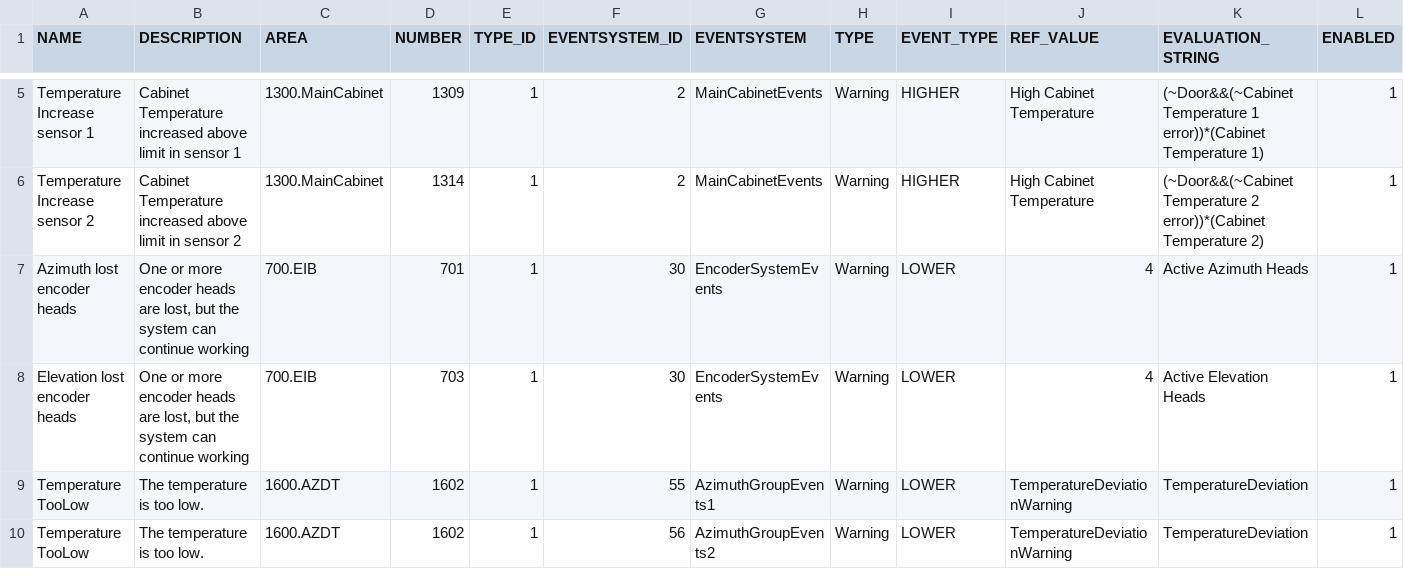
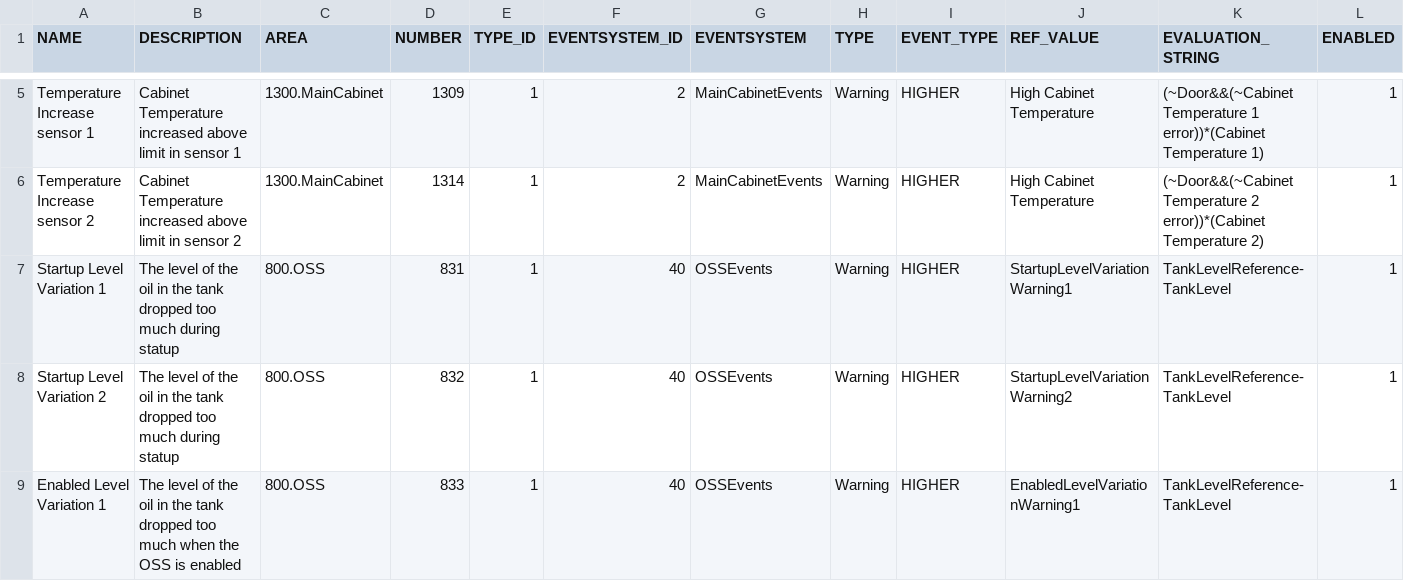
Before and after one commit to lsst-ts/ts_llconfig_mtcs, a CSV file: MTMount/DoubleEvents.csv, drawn as a sheet; only a part is shown, gaps mark what is left out; the shorter side is filled out with more unchanged rows; rows hold the shown columns only; the diff covers the shown part only; the diff names each change by its address in the sheet, - before the commit and + after, or states it on an @@ line.

```diff
--- a/MTMount/DoubleEvents.csv
+++ b/MTMount/DoubleEvents.csv
+row 7: Startup Level Variation 1 | The level of the oil in the tank dropped too much during statup | 800.OSS | 831 | 1 | 40 | OSSEvents | Warning | HIGHER | StartupLevelVariationWarning1 | TankLevelReference-TankLevel | 1
+row 8: Startup Level Variation 2 | The level of the oil in the tank dropped too much during statup | 800.OSS | 832 | 1 | 40 | OSSEvents | Warning | HIGHER | StartupLevelVariationWarning2 | TankLevelReference-TankLevel | 1
+row 9: Enabled Level Variation 1 | The level of the oil in the tank dropped too much when the OSS is enabled | 800.OSS | 833 | 1 | 40 | OSSEvents | Warning | HIGHER | EnabledLevelVariationWarning1 | TankLevelReference-TankLevel | 1
```
Also changed, not shown: 4 added rows elsewhere in this file, MTMount/Settings.csv.
